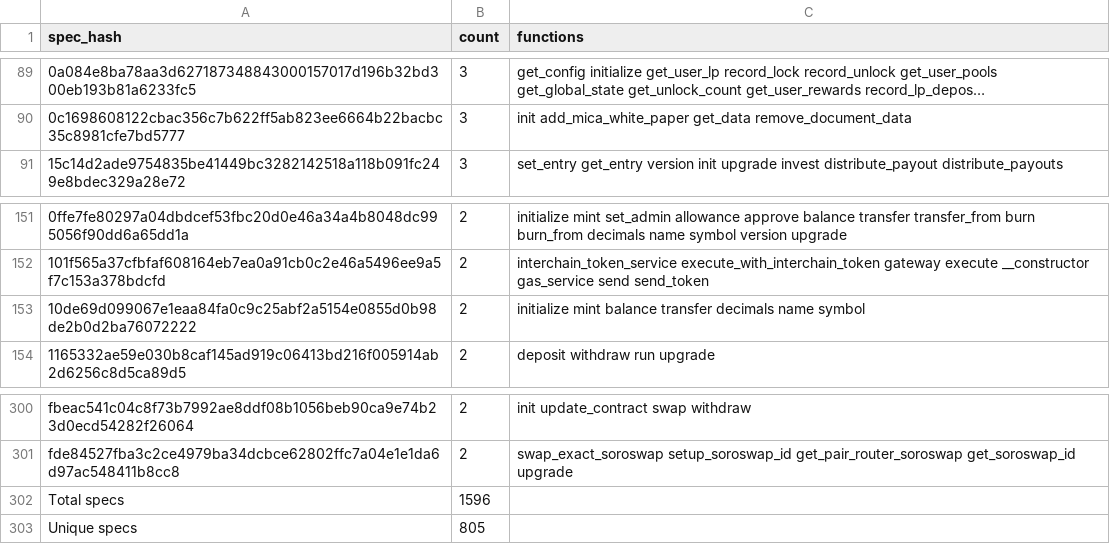
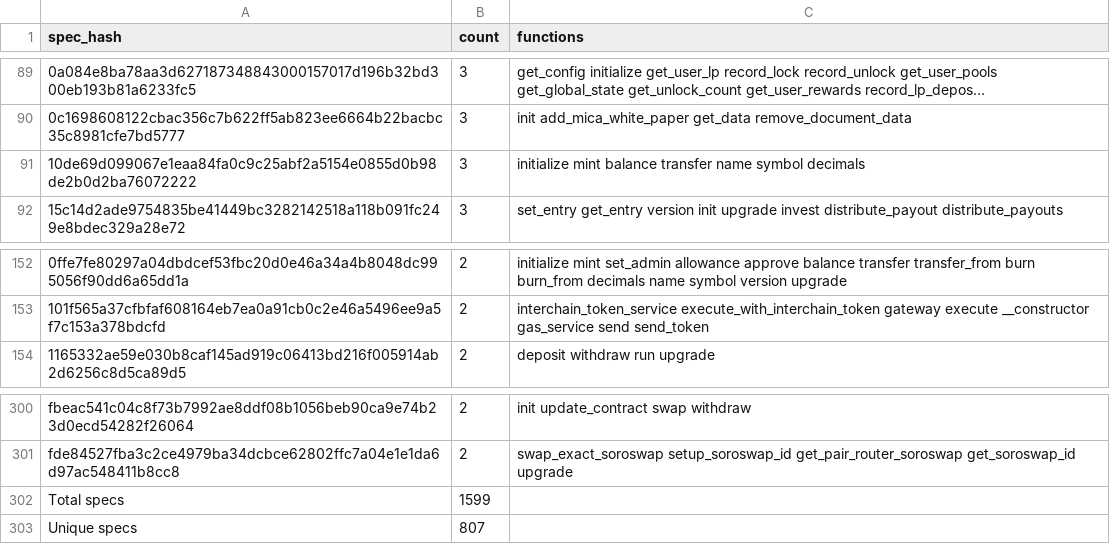
Before and after one commit to anupsdf/stellar-contract-wasms, a CSV file: analysis/dupe-specs.csv, drawn as a sheet; only a part is shown, gaps mark what is left out; long unchanged cells end in …; removed rows and columns are numbered as before the commit, all else as after; the diff names each change by its address in the sheet, - before the commit and + after, or states it on an @@ line.

```diff
--- a/analysis/dupe-specs.csv
+++ b/analysis/dupe-specs.csv
+row 91: 10de69d099067e1eaa84fa0c9c25abf2a5154e0855d0b98de2b0d2ba76072222 | 3 | initialize mint balance transfer name symbol decimals
-row 153: 10de69d099067e1eaa84fa0c9c25abf2a5154e0855d0b98de2b0d2ba76072222 | 2 | initialize mint balance transfer decimals name symbol
-B302 (count): 1596
+B302 (count): 1599
-B303 (count): 805
+B303 (count): 807
```
Also changed, not shown: analysis/dupe-code.csv, analysis/dupe-sections.csv, 26 other files.
